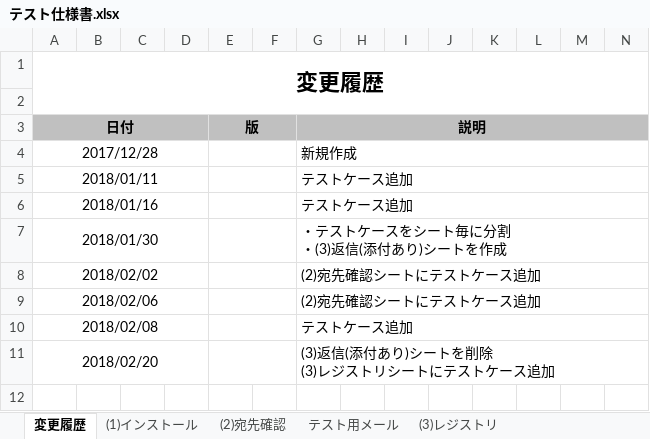
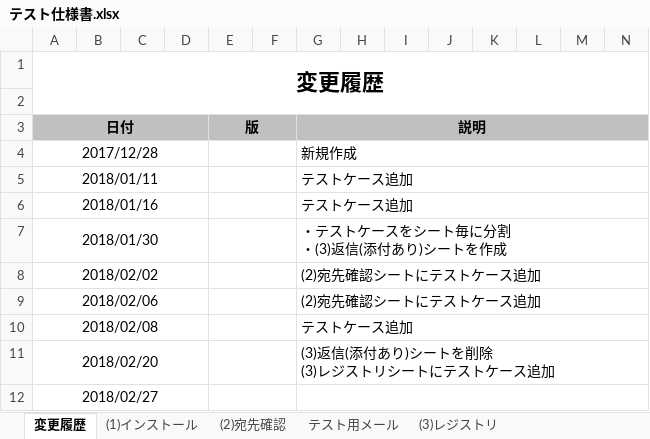
Before and after one commit to ykinoshi1015/OutlookRecipientConfirmationAddin, an Excel workbook: document/テスト仕様書.xlsx, sheet 変更履歴, drawn as a sheet; only a part is shown; values as stored, in another font and other column widths than the file's, no borders; rows hold the shown columns only; the diff names each change by its address in the sheet, - before the commit and + after, or states it on an @@ line.

```diff
--- a/document/テスト仕様書.xlsx (sheet 変更履歴)
+++ b/document/テスト仕様書.xlsx (sheet 変更履歴)
+row 12: 2018/02/27
```
Also changed, not shown: sheet (2)宛先確認, 1 other file.
